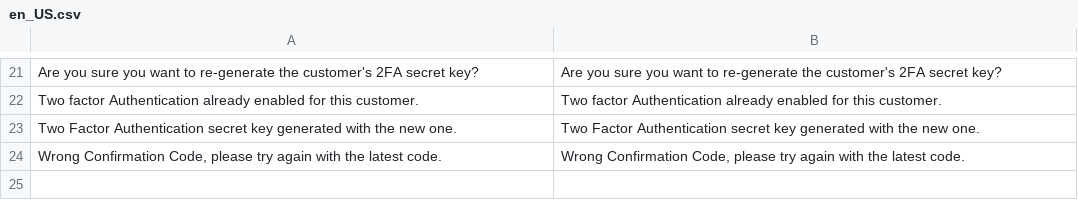
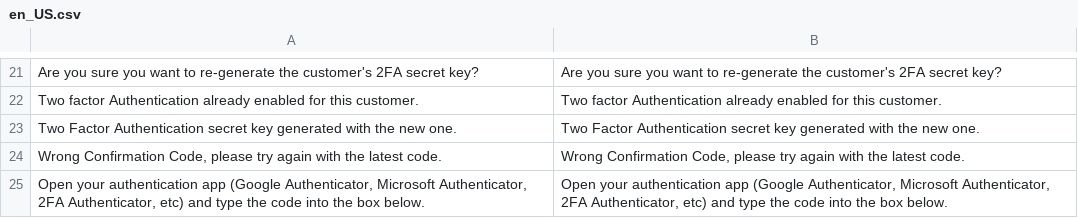
Before and after one commit to fiko/magento2-customer-two-factor-auth, a CSV file: i18n/en_US.csv, drawn as a sheet; only a part is shown, gaps mark what is left out.

```diff
--- a/i18n/en_US.csv
+++ b/i18n/en_US.csv
@@ -24 +24,2 @@
 "Wrong Confirmation Code, please try again with the latest code.", "Wrong Confirmation Code, please try again with the latest code."
+"Open your authentication app (Google Authenticator, Microsoft Authenticator, 2FA Authenticator, etc) and type the code into the box below.", "Open your authentication app (Google Authenticator, Microsoft Authenticator, 2FA Authenticator, etc) and type the code into the box below."
```
Also changed, not shown: i18n/id_ID.csv, 20 other files.
